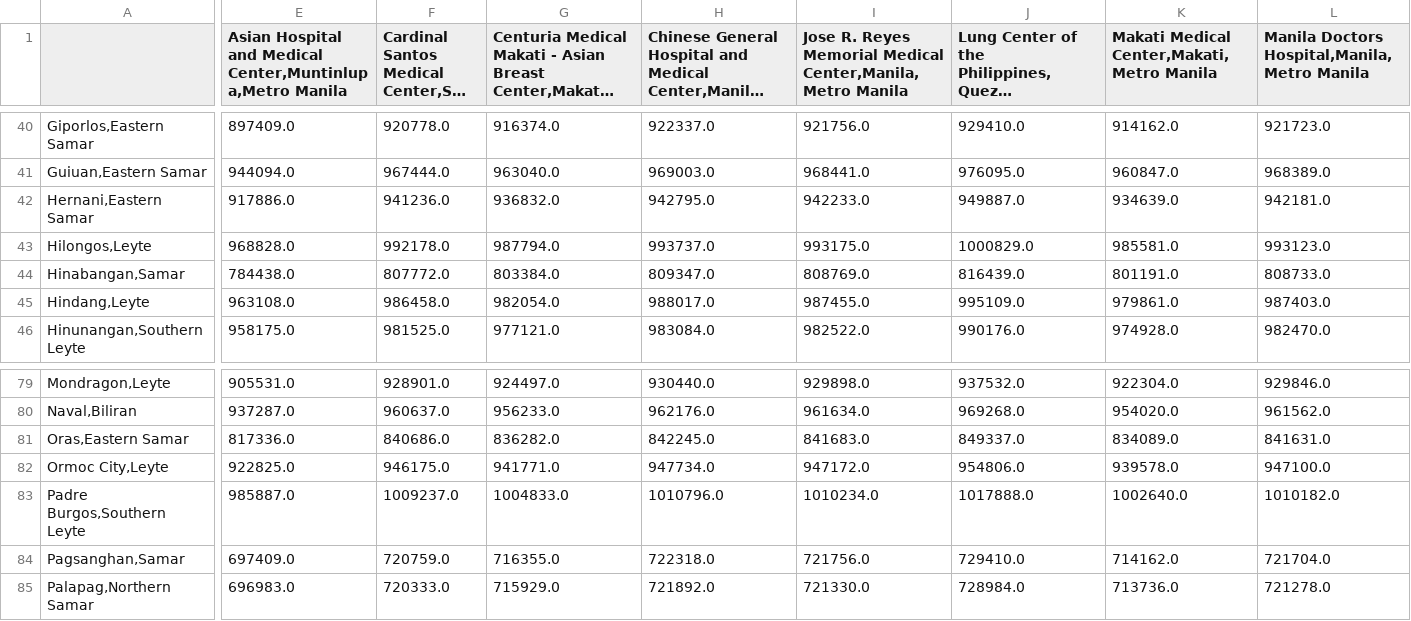
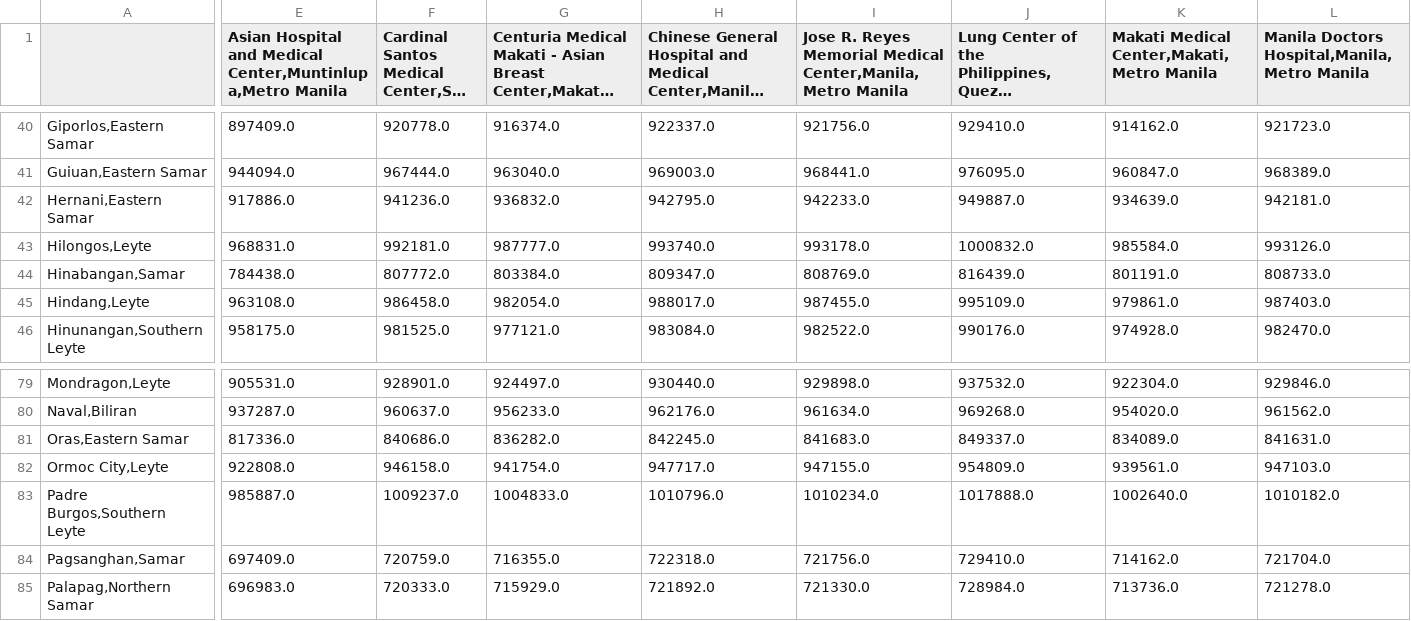
Before and after one commit to lbranera/travel-info-paler, a CSV file: result/land_sea_hil_travel_distance_matrix.csv, drawn as a sheet; only a part is shown, gaps mark what is left out; long unchanged cells end in …; removed rows and columns are numbered as before the commit, all else as after; rows hold the shown columns only; the diff covers the shown part only; the diff names each change by its address in the sheet, - before the commit and + after, or states it on an @@ line.

```diff
--- a/result/land_sea_hil_travel_distance_matrix.csv
+++ b/result/land_sea_hil_travel_distance_matrix.csv
-row 43: Hilongos,Leyte | 968828.0 | 992178.0 | 987794.0 | 993737.0 | 993175.0 | 1000829.0 | 985581.0 | 993123.0
+row 43: Hilongos,Leyte | 968831.0 | 992181.0 | 987777.0 | 993740.0 | 993178.0 | 1000832.0 | 985584.0 | 993126.0
-E82: 922825.0
+E82: 922808.0
-F82: 946175.0
+F82: 946158.0
-G82: 941771.0
+G82: 941754.0
-H82: 947734.0
+H82: 947717.0
-I82: 947172.0
+I82: 947155.0
-J82: 954806.0
+J82: 954809.0
-K82: 939578.0
+K82: 939561.0
-L82: 947100.0
+L82: 947103.0
```
Also changed, not shown: 13 edited cells elsewhere in this file, result/land_sea_hil_travel_cost_matrix.csv, result/land_sea_hil_travel_time_matrix.csv, 3 other files.
